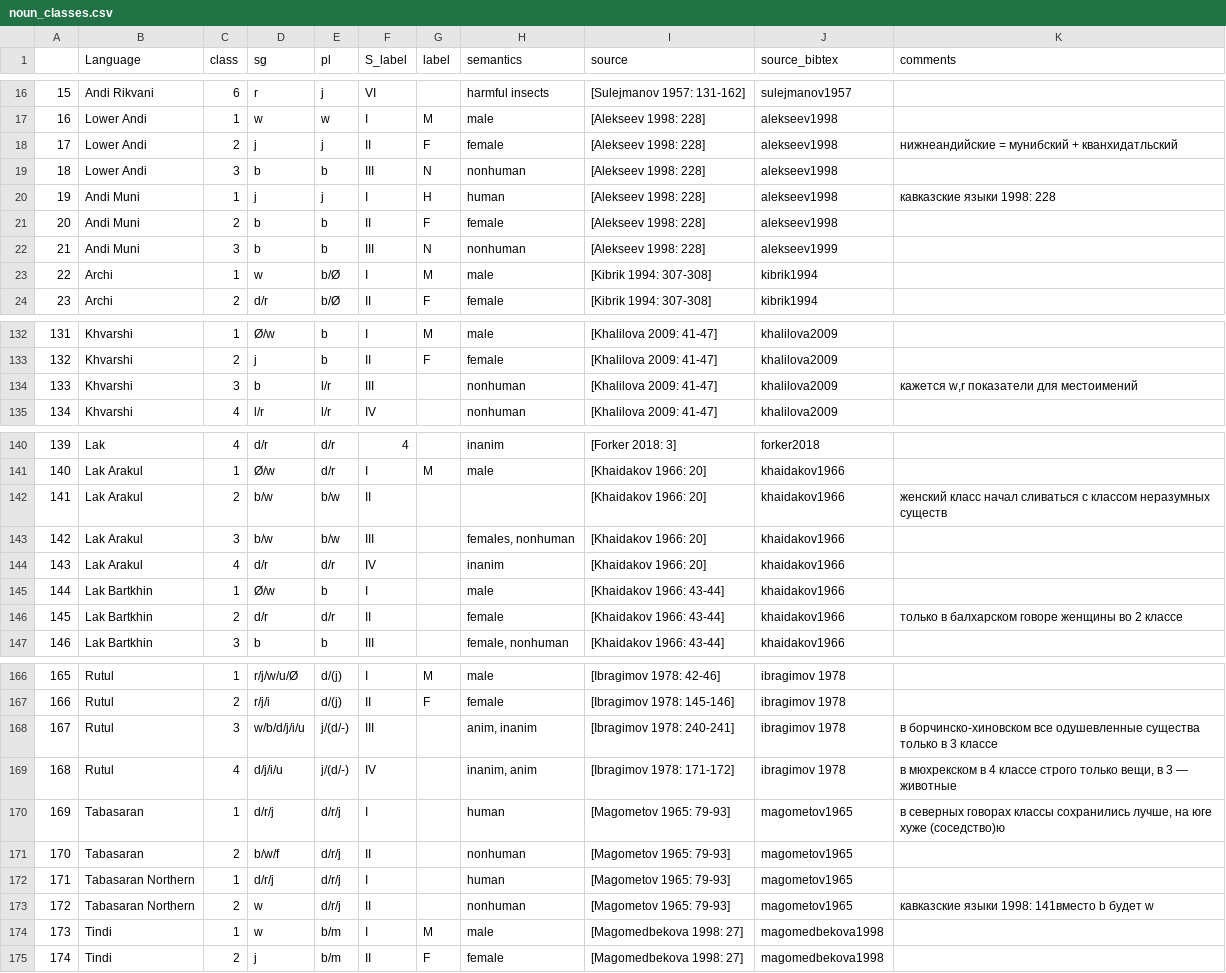
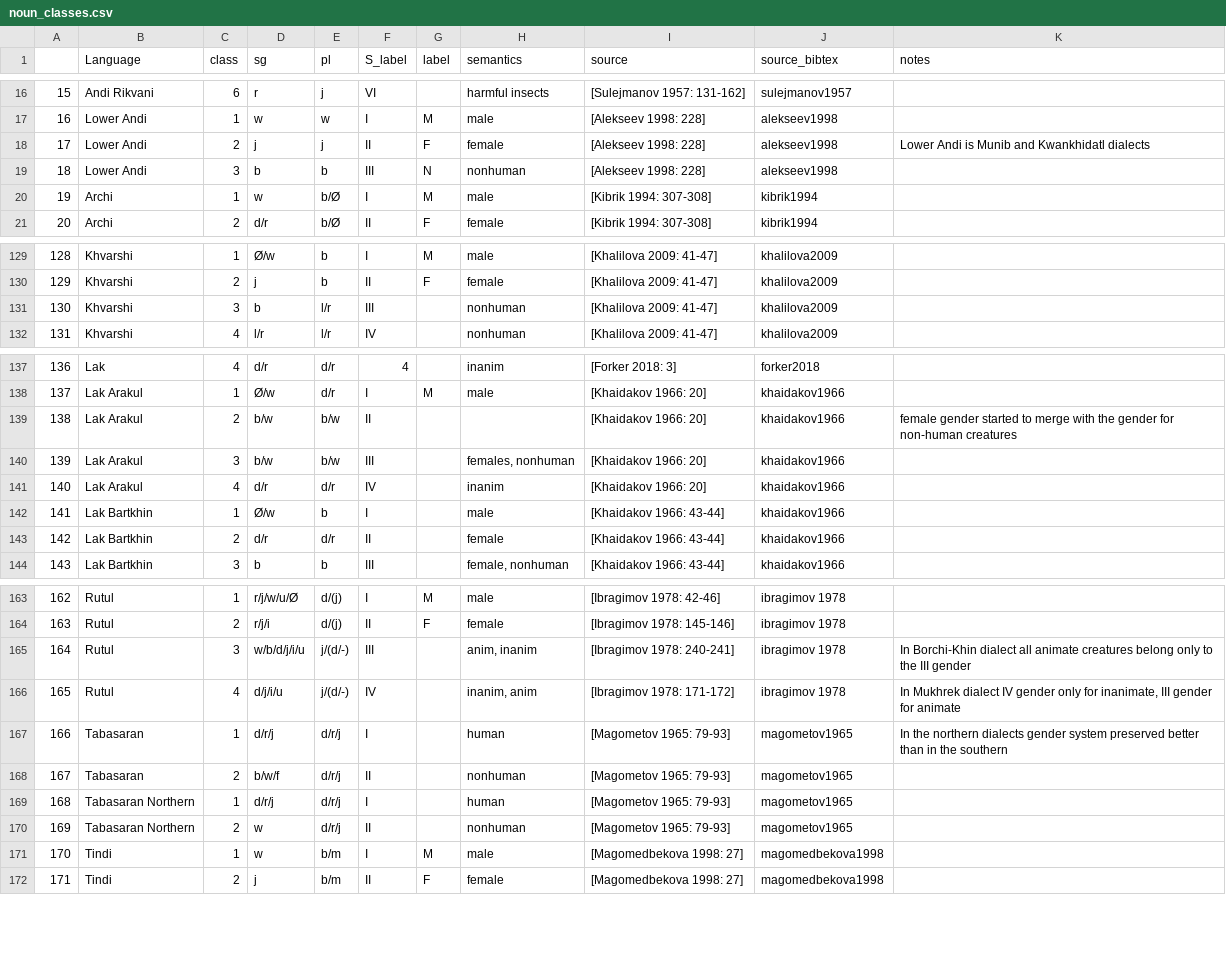
Before and after one commit to kartozia/spatial_analysis_of_NakhDaghestanian_languages, a CSV file: data/noun_classes.csv, drawn as a sheet; only a part is shown, gaps mark what is left out; removed rows and columns are numbered as before the commit, all else as after; the diff names each change by its address in the sheet, - before the commit and + after, or states it on an @@ line.

Commit message:
notes fixed

```diff
--- a/data/noun_classes.csv
+++ b/data/noun_classes.csv
-K1: comments
+K1: notes
-K18 (notes): нижнеандийские = мунибский + кванхидатльский
+K18 (notes): Lower Andi is Munib and Kwankhidatl dialects
-row 20: 19 | Andi Muni | 1 | j | j | I | H | human | [Alekseev 1998: 228] | alekseev1998 | кавказские языки 1998: 228
-row 21: 20 | Andi Muni | 2 | b | b | II | F | female | [Alekseev 1998: 228] | alekseev1998
-row 22: 21 | Andi Muni | 3 | b | b | III | N | nonhuman | [Alekseev 1998: 228] | alekseev1999
@@ column A renumbered from row 20 down @@
-K131 (notes): кажется w,r показатели для местоимений
+K131 (notes): (empty)
-K139 (notes): женский класс начал сливаться с классом неразумных существ
+K139 (notes): female gender started to merge with the gender for non-human creatures
-K143 (notes): только в балхарском говоре женщины во 2 классе
+K143 (notes): (empty)
-K165 (notes): в борчинско-хиновском все одушевленные существа только в 3 классе
+K165 (notes): In Borchi-Khin dialect all animate creatures belong only to the III gender
-K166 (notes): в мюхрекском в 4 классе строго только вещи, в 3 — животные
+K166 (notes): In Mukhrek dialect IV gender only for inanimate, III gender for animate
-K167 (notes): в северных говорах классы сохранились лучше, на юге хуже (соседство)ю
+K167 (notes): In the northern dialects gender system preserved better than in the southern
-K170 (notes): кавказские языки 1998: 141вместо b будет w
+K170 (notes): (empty)
```
